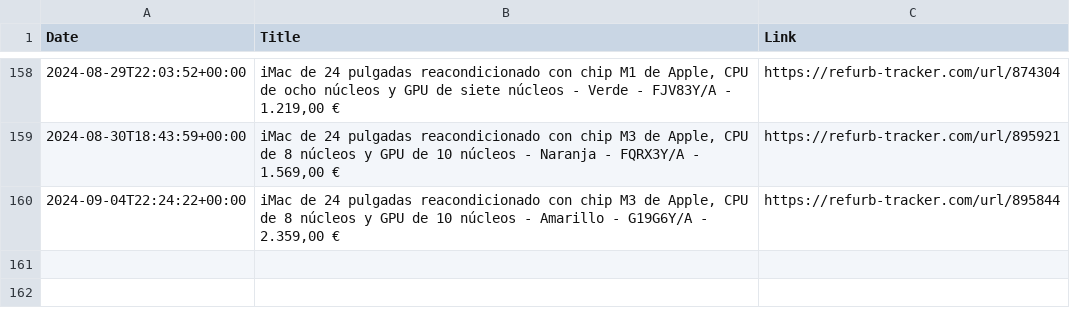
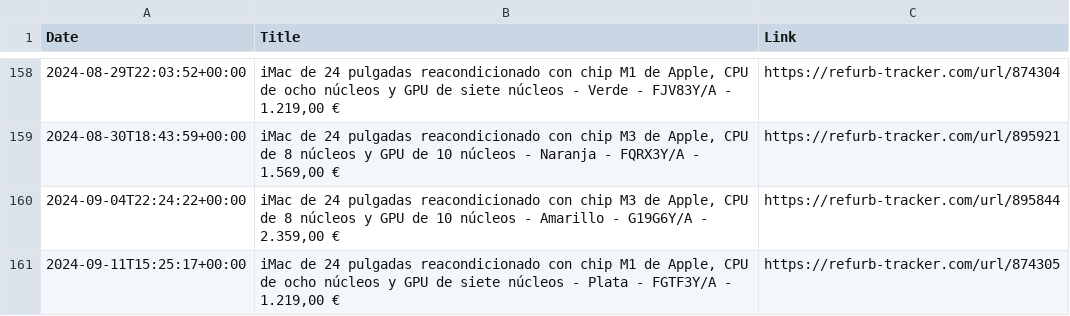
Before and after one commit to felconmar/refurb-tracker-history, a CSV file: data/es/refurb_tracker_imac.csv, drawn as a sheet; only a part is shown, gaps mark what is left out; the diff names each change by its address in the sheet, - before the commit and + after, or states it on an @@ line.

```diff
--- a/data/es/refurb_tracker_imac.csv
+++ b/data/es/refurb_tracker_imac.csv
+row 161: 2024-09-11T15:25:17+00:00 | iMac de 24 pulgadas reacondicionado con chip M1 de Apple, CPU de ocho núcleos y GPU de siete núcleos - Plata - FGTF3Y/A - 1.219,00 € | https://refurb-tracker.com/url/874305
```
Also changed, not shown: 1 other file.
